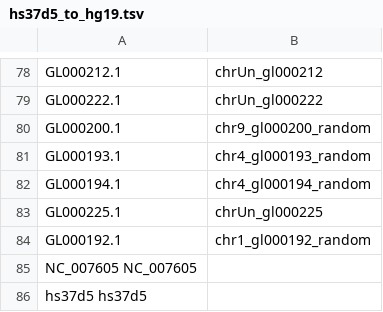
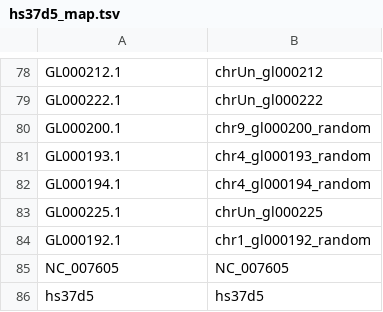
Before and after one commit to mikecuoco/sz_slavseq, a TSV file: workflow/scripts/hs37d5_map.tsv (was workflow/scripts/hs37d5_to_hg19.tsv), drawn as a sheet; only a part is shown, gaps mark what is left out; removed rows and columns are numbered as before the commit, all else as after; the diff names each change by its address in the sheet, - before the commit and + after, or states it on an @@ line.

```diff
--- a/workflow/scripts/hs37d5_to_hg19.tsv
+++ b/workflow/scripts/hs37d5_map.tsv
-row 85: NC_007605 NC_007605
-row 86: hs37d5 hs37d5
+row 85: NC_007605 | NC_007605
+row 86: hs37d5 | hs37d5
```
Also changed, not shown: 2 other files.
